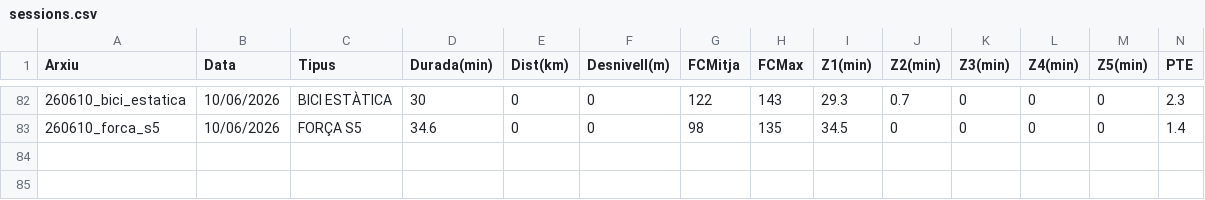
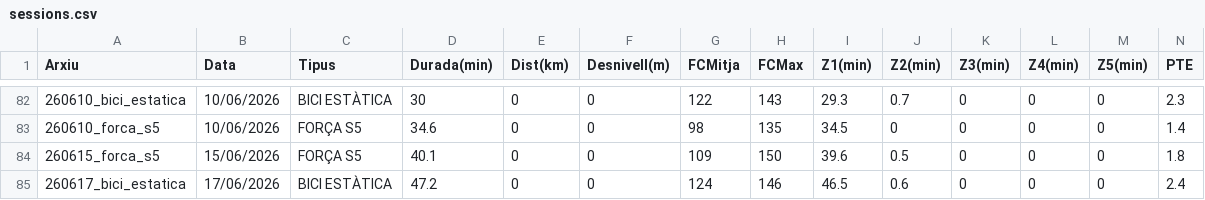
Before and after one commit to BIRPauSorrosal/suunto-coach-parser, a CSV file: docs/data/sessions.csv, drawn as a sheet; only a part is shown, gaps mark what is left out; rows hold the shown columns only; the diff names each change by its address in the sheet, - before the commit and + after, or states it on an @@ line.

Commit message:
[dashboard] Afegides 17/6/2026 sessions via uploader

```diff
--- a/docs/data/sessions.csv
+++ b/docs/data/sessions.csv
+row 84: 260615_forca_s5 | 15/06/2026 | FORÇA S5 | 40.1 | 0 | 0 | 109 | 150 | 39.6 | 0.5 | 0 | 0 | 0 | 1.8
+row 85: 260617_bici_estatica | 17/06/2026 | BICI ESTÀTICA | 47.2 | 0 | 0 | 124 | 146 | 46.5 | 0.6 | 0 | 0 | 0 | 2.4
```
